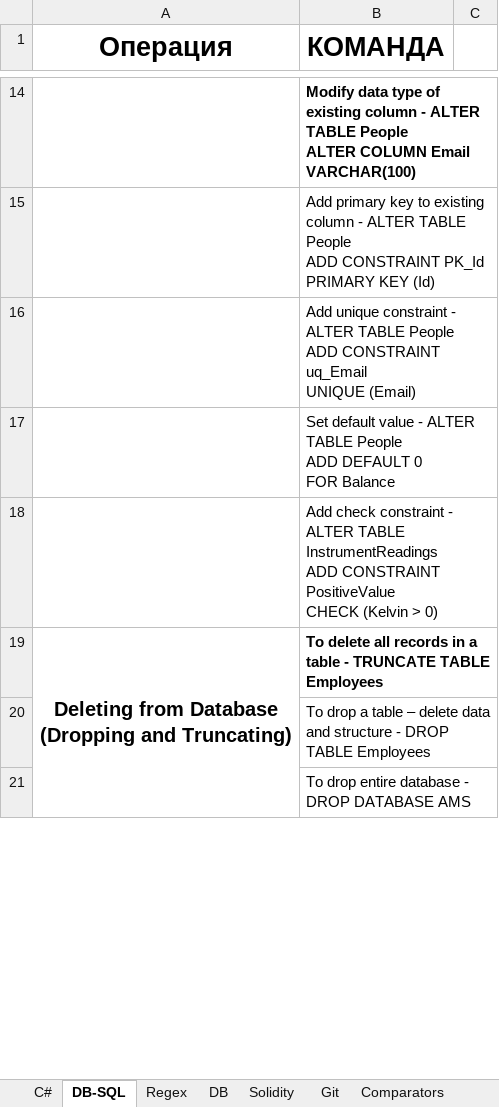
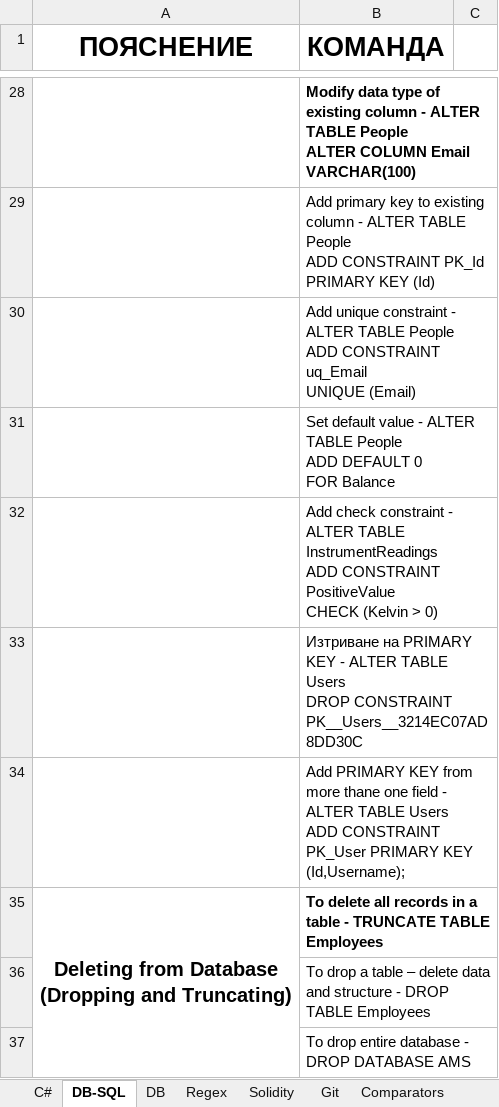
Before and after one commit to vladosfi/SoftUni, an Excel workbook: C#-Hints.xlsx, sheet DB-SQL, drawn as a sheet; only a part is shown, gaps mark what is left out; values as stored, in another font and other column widths than the file's, no borders; ↵ is a line break in a cell; the diff covers the shown part only; the diff names each change by its address in the sheet, - before the commit and + after, or states it on an @@ line.

```diff
--- a/C#-Hints.xlsx (sheet DB-SQL)
+++ b/C#-Hints.xlsx (sheet DB-SQL)
@@ sheet tab order changed: C# | DB-SQL | DB | Regex | Solidity | Git | Comparators @@
-A1: Операция
+A1: ПОЯСНЕНИЕ
+row 33:  | Изтриване на PRIMARY KEY - ALTER TABLE Users ↵ DROP CONSTRAINT PK__Users__3214EC07AD8DD30C
+row 34:  | Add PRIMARY KEY from more thane one field - ALTER TABLE Users ↵ ADD CONSTRAINT PK_User PRIMARY KEY (Id,Username);
```
Also changed, not shown: 17 added rows and cell formats elsewhere in this sheet, 1 other file.
